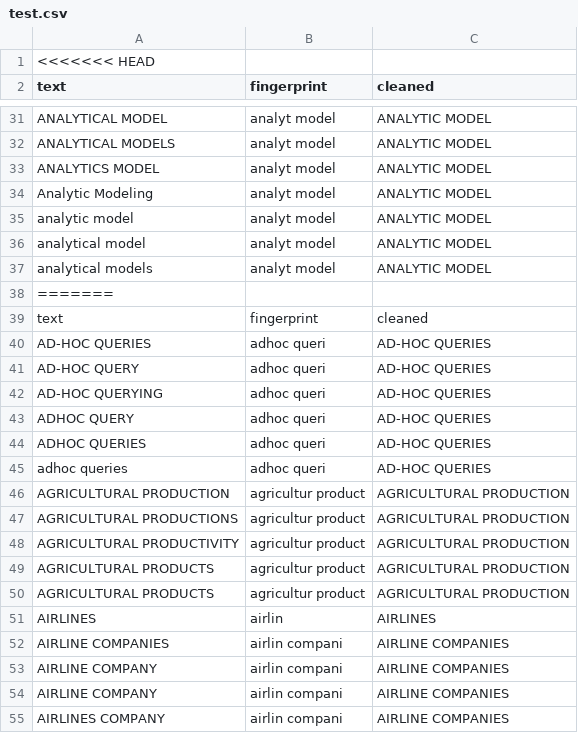
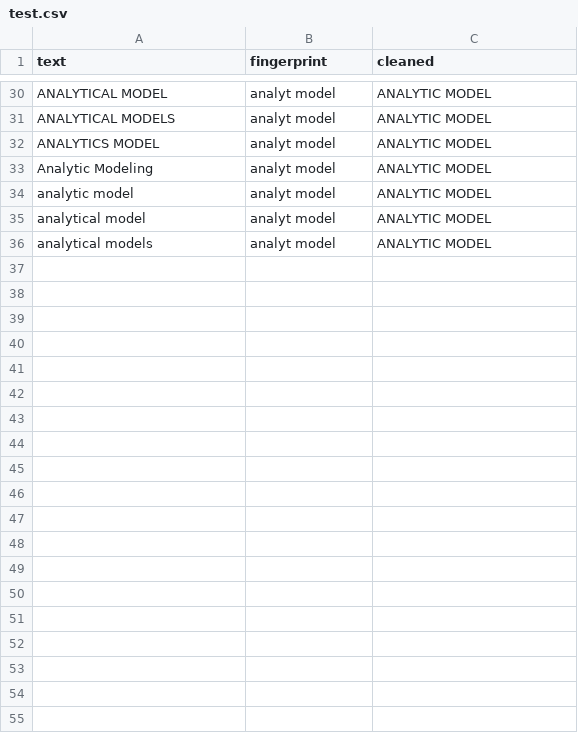
Before and after one commit to ciencia-de-los-datos/taller-presencial-03-limpieza-de-datos-fingerprint-jupramirezec, a CSV file: test.csv, drawn as a sheet; only a part is shown, gaps mark what is left out; the diff covers the shown part only.

```diff
--- a/test.csv
+++ b/test.csv
@@ -1,2 +1 @@
-<<<<<<< HEAD
 text,fingerprint,cleaned
@@ -37,19 +36 @@ analytical model,analyt model,ANALYTIC MODEL
 analytical models,analyt model,ANALYTIC MODEL
-=======
-text,fingerprint,cleaned
-AD-HOC QUERIES,adhoc queri,AD-HOC QUERIES
-AD-HOC QUERY,adhoc queri,AD-HOC QUERIES
-AD-HOC QUERYING,adhoc queri,AD-HOC QUERIES
-ADHOC  QUERY,adhoc queri,AD-HOC QUERIES
-ADHOC QUERIES,adhoc queri,AD-HOC QUERIES
-adhoc queries,adhoc queri,AD-HOC QUERIES
-AGRICULTURAL PRODUCTION,agricultur product,AGRICULTURAL PRODUCTION
-AGRICULTURAL PRODUCTIONS,agricultur product,AGRICULTURAL PRODUCTION
-AGRICULTURAL PRODUCTIVITY,agricultur product,AGRICULTURAL PRODUCTION
-AGRICULTURAL PRODUCTS,agricultur product,AGRICULTURAL PRODUCTION
-AGRICULTURAL PRODUCTS,agricultur product,AGRICULTURAL PRODUCTION
-AIRLINES,airlin,AIRLINES
-AIRLINE COMPANIES,airlin compani,AIRLINE COMPANIES
-AIRLINE COMPANY,airlin compani,AIRLINE COMPANIES
-AIRLINE COMPANY,airlin compani,AIRLINE COMPANIES
-AIRLINES COMPANY,airlin compani,AIRLINE COMPANIES
```
Also changed, not shown: 20 removed rows elsewhere in this file, 7 other files.
